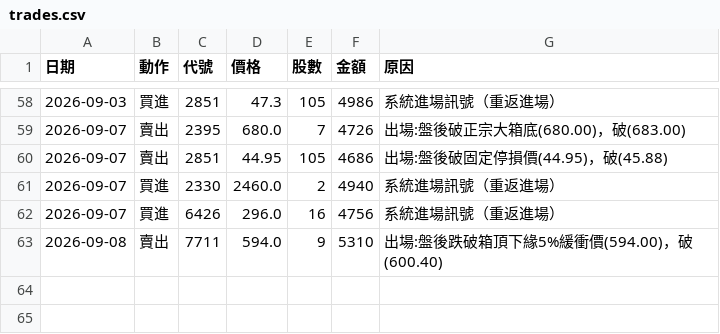
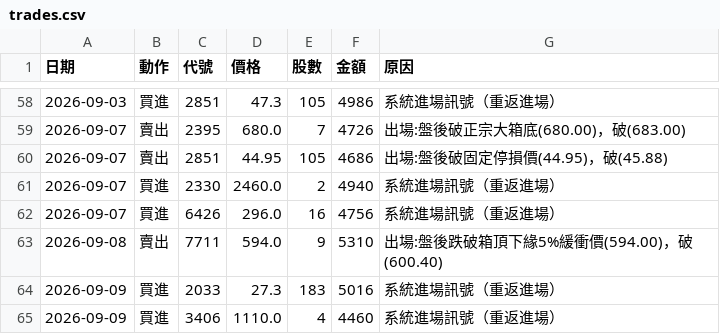
Before and after one commit to 20070117cheng/stock-box-system, a CSV file: outputs/paper/trades.csv, drawn as a sheet; only a part is shown, gaps mark what is left out.

```diff
--- a/outputs/paper/trades.csv
+++ b/outputs/paper/trades.csv
@@ -63 +63,3 @@
 2026-09-08,賣出,7711,594.0,9,5310,出場:盤後跌破箱頂下緣5%緩衝價(594.00)，破(600.40)
+2026-09-09,買進,2033,27.3,183,5016,系統進場訊號（重返進場）
+2026-09-09,買進,3406,1110.0,4,4460,系統進場訊號（重返進場）
```
Also changed, not shown: outputs/paper/equity.csv, 20 other files.
